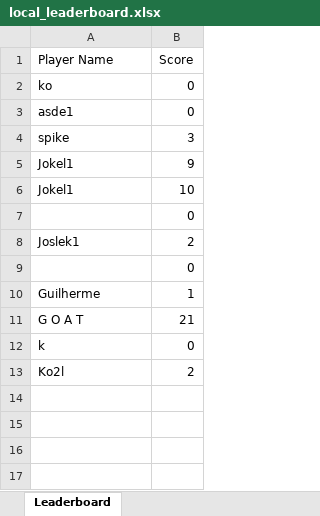
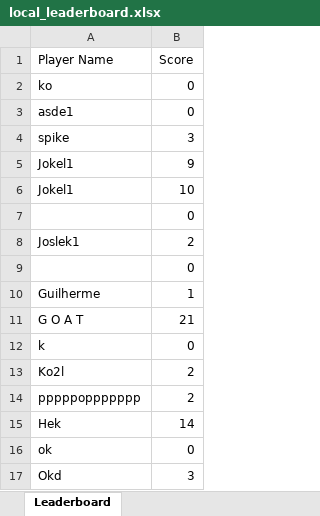
Before and after one commit to GHBJulio/SnakeGame, an Excel workbook: CW2013/local_leaderboard.xlsx, sheet Leaderboard, drawn as a sheet; values as stored, in another font and other column widths than the file's, no borders; the diff names each change by its address in the sheet, - before the commit and + after, or states it on an @@ line.

```diff
--- a/CW2013/local_leaderboard.xlsx (sheet Leaderboard)
+++ b/CW2013/local_leaderboard.xlsx (sheet Leaderboard)
+row 14: pppppoppppppp | 2
+row 15: Hek | 14
+row 16: ok | 0
+row 17: Okd | 3
```
Also changed, not shown: 15 other files.
